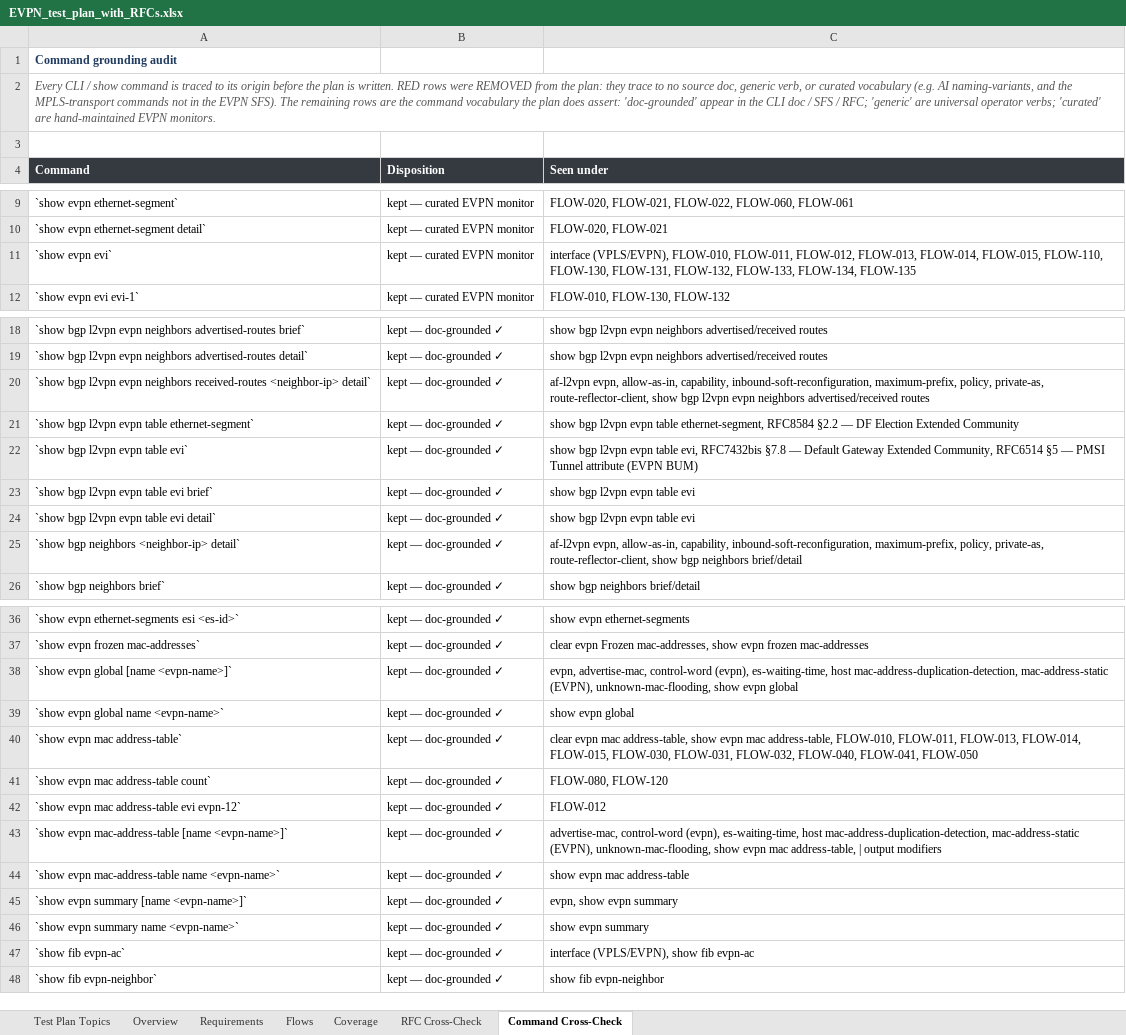
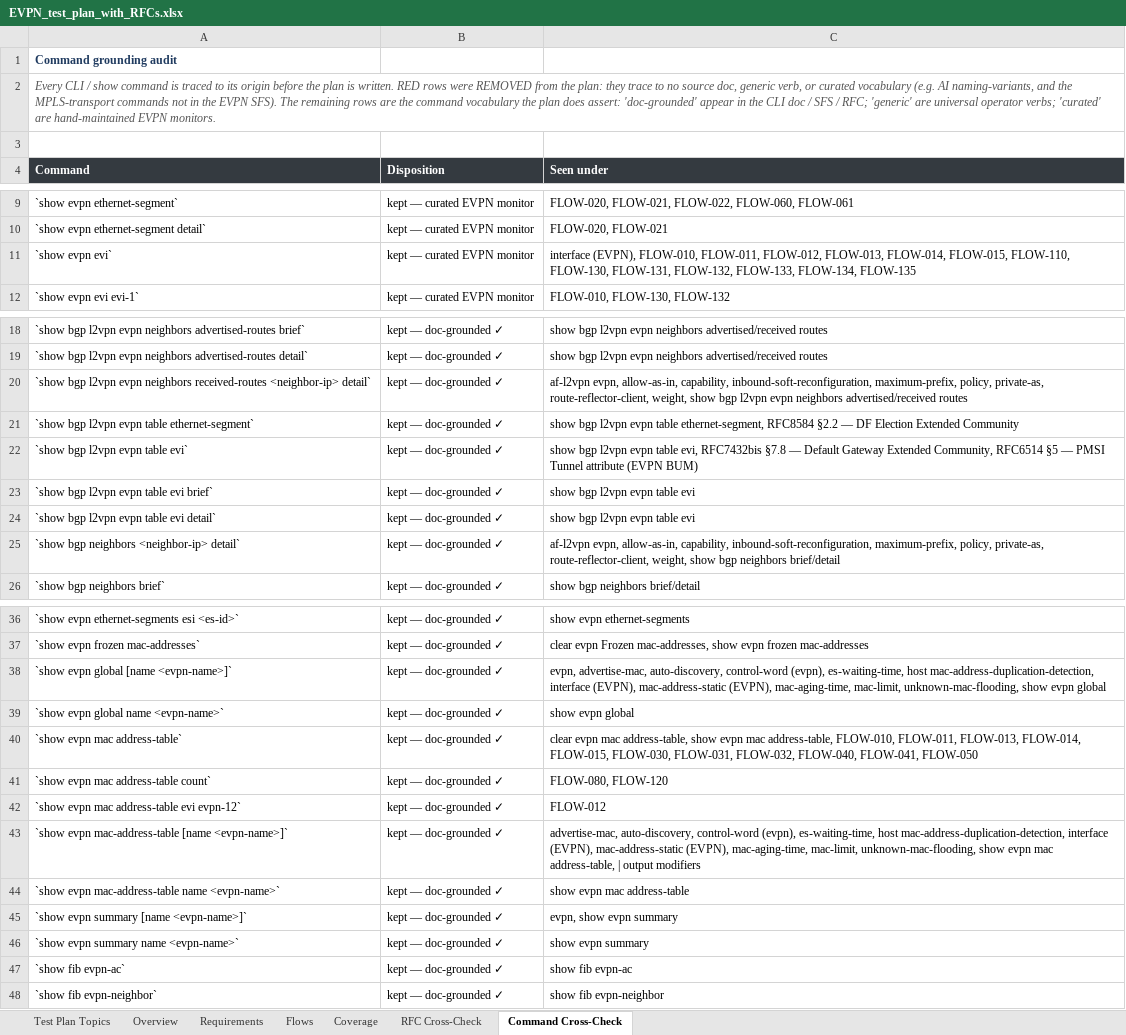
Before and after one commit to deadpoolcode1/exawer_ate, an Excel workbook: plans/EVPN_test_plan_with_RFCs.xlsx, sheet Command Cross-Check, drawn as a sheet; only a part is shown, gaps mark what is left out; values as stored, in another font and other column widths than the file's, no borders; the diff covers the shown part only; the diff names each change by its address in the sheet, - before the commit and + after, or states it on an @@ line.

Commit message:
M2: run the EVPN suite on pc-3099 and close four of Eyal's review points
TC01 passes on hardware (pc-3099, 8.7.0 LAB 935). The device holds evi-1 as
vlan-based with three attachment circuits bound: x-eth0/0/32.1001,
x-eth0/0/40.1002 and x-eth0/0/40.1003. That closes four points from the
2026-09-08 review: the service is created by the test and not by the .cfg;
there are three circuits again; two share one port and differ only by VLAN;
and the VLANs are ours (1001-1003), not the SUT's 3399.

Proven separately first on a spare port, with the device restored as found:
deliverables/M2/evidence_shared_port_acs.txt. Locked as a ratchet,
topology.three_acs, so the third circuit cannot silently vanish again.

Two defects the run found, both fixed and both covered by a test:

- a test relied on another test's leftovers. Bring-up calls loadConf() before
  every test method, so the EVI TC01 created was wiped before TC02's first
  assertion. Each test now creates the EVI it uses, after asserting it absent.
- an expectation held a placeholder interface name. agg-eth-2.1001 is the lab
  profile's stand-in and the SUT rebinds it, so the assertion could never pass
  on any rig. Circuit names in expectations are resolved on the device.

Captures from the rig turn 4 warnings into real assertions, and two new
capture rules keep bad ones out: a Type-2 step may not freeze a Type-3 route
(the only route present with no traffic offered), and padding bytes and
per-run timestamps never reach an expectation.

The hand-over gate now refuses the 2026-08-24 package on both of Eyal's
grounds: the lost third circuit, and no readable traffic definition.

Still open: TC02 and TC03 fail on one cause between them, the IXIA side, which
needs one chassis run of configurations/ixia/EVPN_traffic.tcl to produce the
.ixncfg. Separately, pc-3080 cannot complete Exaware's own bring-up on its
current image: CmpCliSession matches the ONL shell by "@localhost" and the
image answers root@router.

Also lands modules that had been sitting uncommitted: plan_reader, plan_diff,
crg_extractor, capabilities and the hand-over verifier.

```diff
--- a/plans/EVPN_test_plan_with_RFCs.xlsx (sheet Command Cross-Check)
+++ b/plans/EVPN_test_plan_with_RFCs.xlsx (sheet Command Cross-Check)
-C11 (Seen under): interface (VPLS/EVPN), FLOW-010, FLOW-011,…
+C11 (Seen under): interface (EVPN), FLOW-010, FLOW-011,…
-C20 (Seen under): …private-as, route-reflector-client, show bgp…
+C20 (Seen under): …private-as, route-reflector-client, weight, show bgp…
-C25 (Seen under): …private-as, route-reflector-client, show bgp…
+C25 (Seen under): …private-as, route-reflector-client, weight, show bgp…
-C38 (Seen under): evpn, advertise-mac, control-word (evpn), es-waiting-time, host mac-address-duplication-detection, mac-address-static (EVPN), unknown-mac-flooding, show…
+C38 (Seen under): evpn, advertise-mac, auto-discovery, control-word (evpn), es-waiting-time, host mac-address-duplication-detection, interface (EVPN), mac-address-static (EVPN), mac-aging-time, mac-limit, unknown-mac-flooding, show…
-C43 (Seen under): advertise-mac, control-word (evpn), es-waiting-time, host mac-address-duplication-detection, mac-address-static (EVPN), unknown-mac-flooding, show…
+C43 (Seen under): advertise-mac, auto-discovery, control-word (evpn), es-waiting-time, host mac-address-duplication-detection, interface (EVPN), mac-address-static (EVPN), mac-aging-time, mac-limit, unknown-mac-flooding, show…
-C47 (Seen under): interface (VPLS/EVPN), show fib evpn-ac
+C47 (Seen under): show fib evpn-ac
```
Also changed, not shown: 1 edited cell elsewhere in this sheet, sheet Test Plan Topics, sheet Requirements, sheet Overview, 56 other files.
